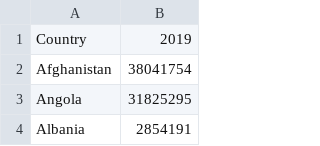
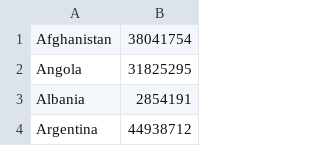
Before and after one commit to hartmanm/data, a CSV file: world_population_by_country_from_worldbank.csv, drawn as a sheet; only a part is shown; the shorter side is filled out with more unchanged rows.

```diff
--- a/world_population_by_country_from_worldbank.csv
+++ b/world_population_by_country_from_worldbank.csv
@@ -1,2 +1 @@
-"Country","2019"
 "Afghanistan","38041754"
```
Also changed, not shown: estimated_road_traffic_death_rate_per_100000_in_2016_by_country_from_who.csv, 1 other file.
